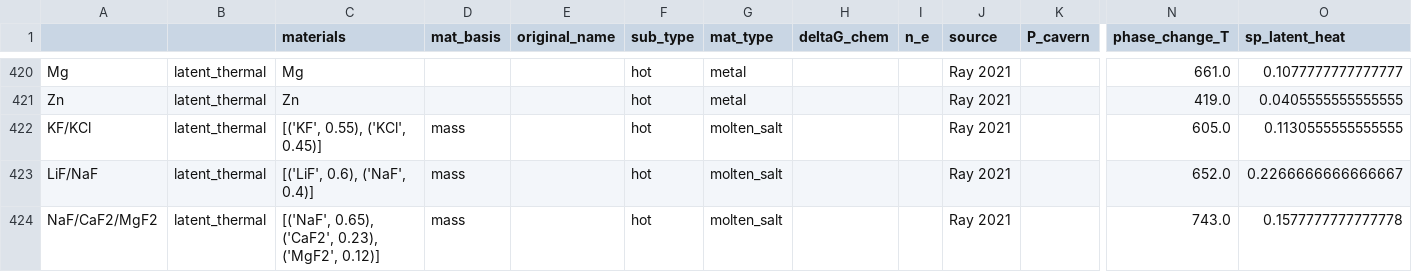
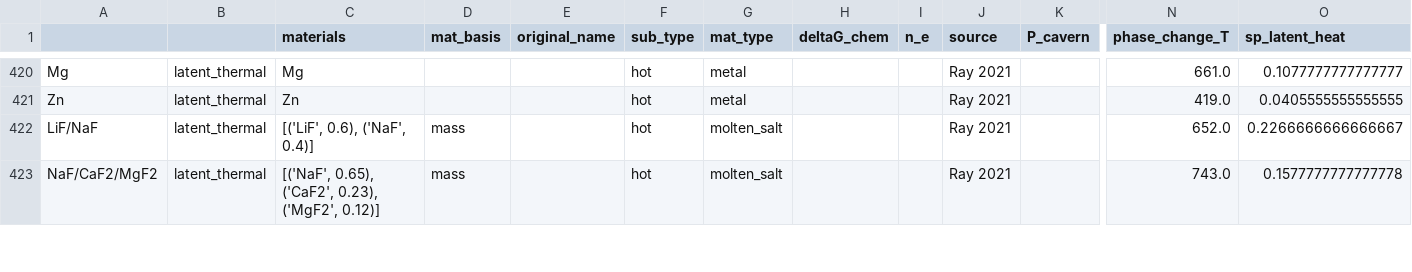
Before and after one commit to energy-storage-analysis/LDES-Survey, a CSV file: cap_cost/data_consolidated/SM_data_all.csv, drawn as a sheet; only a part is shown, gaps mark what is left out; rows hold the shown columns only; the diff names each change by its address in the sheet, - before the commit and + after, or states it on an @@ line.

```diff
--- a/cap_cost/data_consolidated/SM_data_all.csv
+++ b/cap_cost/data_consolidated/SM_data_all.csv
-row 422: KF/KCl | latent_thermal | [('KF', 0.55), ('KCl', 0.45)] | mass |  | hot | molten_salt |  |  | Ray 2021 |  | 605.0 | 0.1130555555555555
```
Also changed, not shown: cap_cost/data_consolidated/SM_data.csv, cap_cost/data_consolidated/mat_data.csv, 1 other file.
